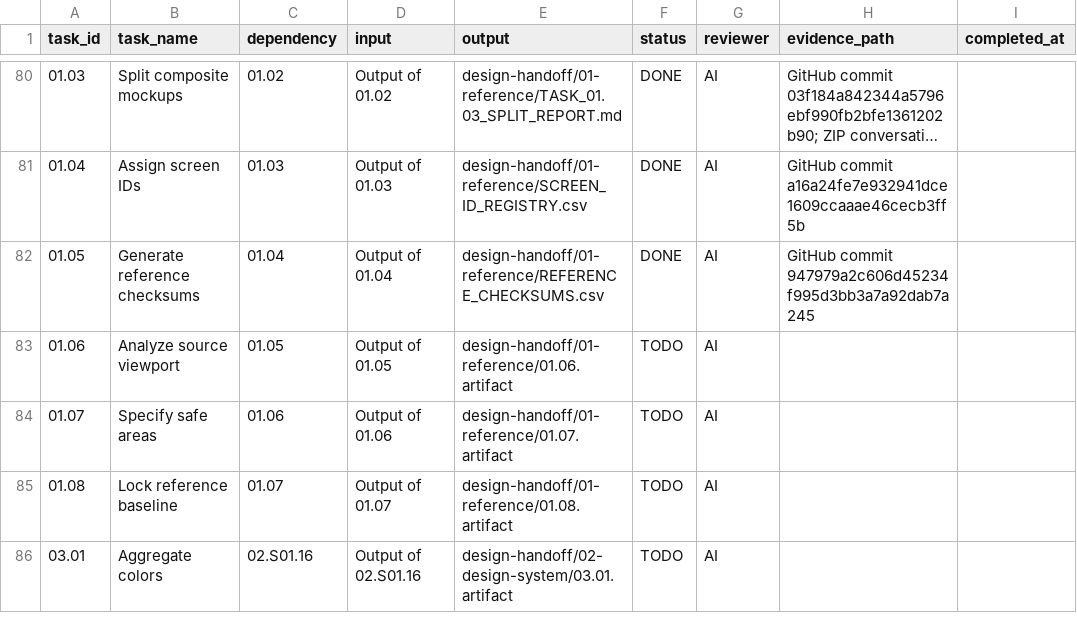
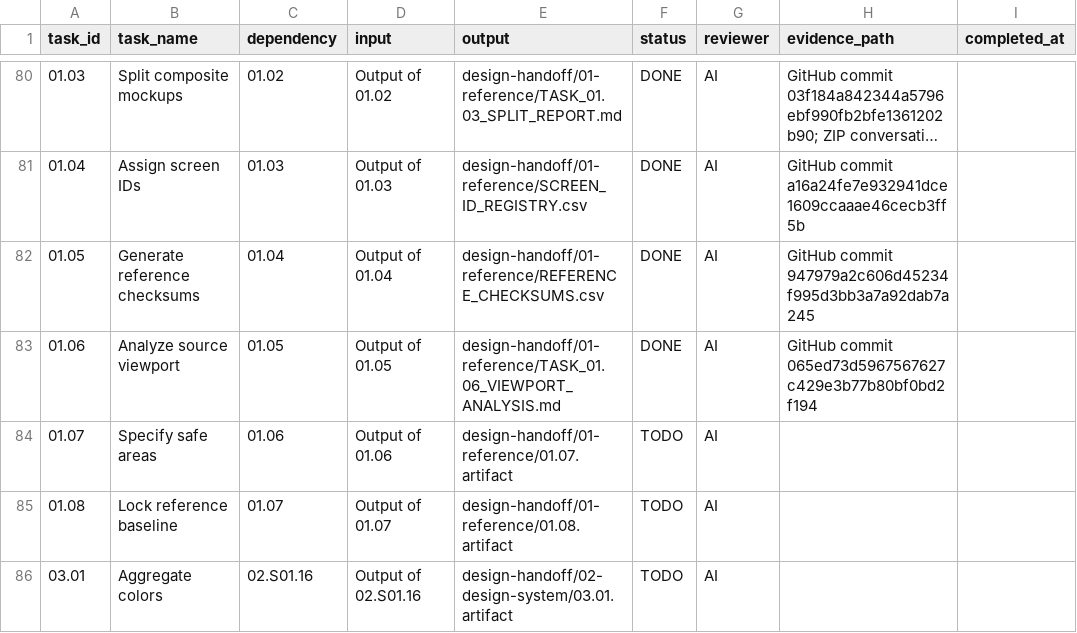
Before and after one commit to toantqnet-a11y/kid-english-world, a CSV file: design-handoff/00-project/TASK_REGISTER.csv, drawn as a sheet; only a part is shown, gaps mark what is left out; long unchanged cells end in ….

Commit message:
docs(handoff): mark 01.06 source viewport analysis DONE

```diff
--- a/design-handoff/00-project/TASK_REGISTER.csv
+++ b/design-handoff/00-project/TASK_REGISTER.csv
@@ -82,3 +82,3 @@ task_id,task_name,dependency,input,output,status,reviewer,evidence_path,complete
 "01.05","Generate reference checksums","01.04","Output of 01.04","design-handoff/01-reference/REFERENCE_CHECKSUMS.csv","DONE","AI","GitHub commit 947979a2c606d45234f995d3bb3a7a92dab7a245",""
-"01.06","Analyze source viewport","01.05","Output of 01.05","design-handoff/01-reference/01.06.artifact","TODO","AI","",""
+"01.06","Analyze source viewport","01.05","Output of 01.05","design-handoff/01-reference/TASK_01.06_VIEWPORT_ANALYSIS.md","DONE","AI","GitHub commit 065ed73d5967567627c429e3b77b80bf0bd2f194",""
 "01.07","Specify safe areas","01.06","Output of 01.06","design-handoff/01-reference/01.07.artifact","TODO","AI","",""
```
